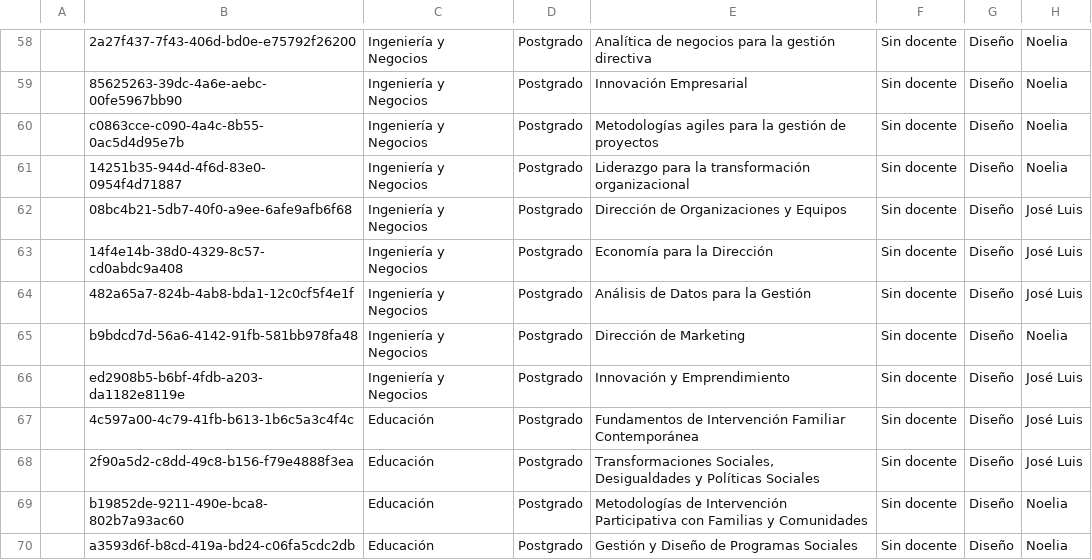
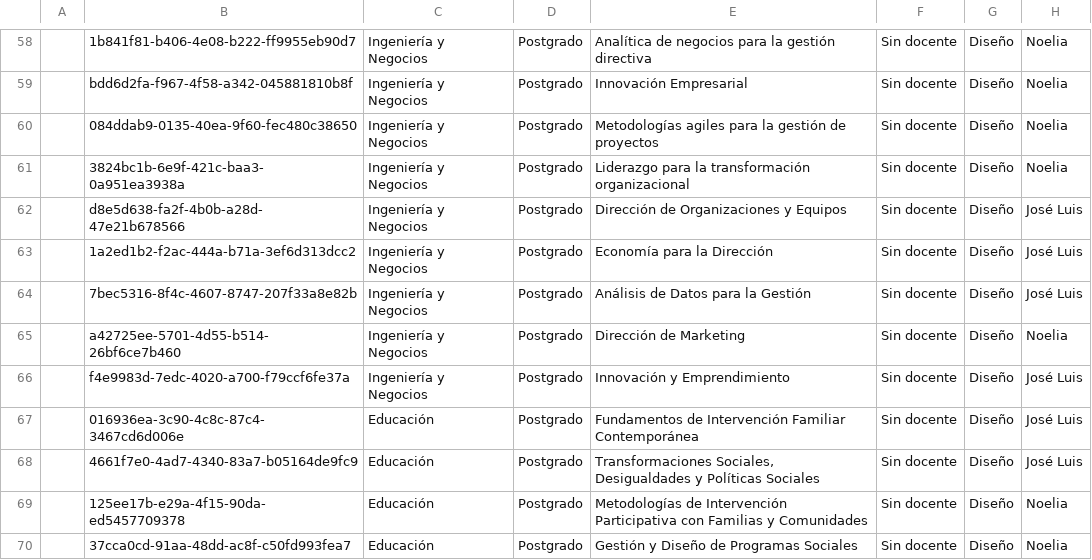
Before and after one commit to joseluissalazar81-spec/Seguimiento-proyecto-2026-2, a CSV file: data/seguimiento-2026-2.csv, drawn as a sheet; only a part is shown, gaps mark what is left out; the diff covers the shown part only; the diff names each change by its address in the sheet, - before the commit and + after, or states it on an @@ line.

```diff
--- a/data/seguimiento-2026-2.csv
+++ b/data/seguimiento-2026-2.csv
-B58: 2a27f437-7f43-406d-bd0e-e75792f26200
+B58: 1b841f81-b406-4e08-b222-ff9955eb90d7
-B59: 85625263-39dc-4a6e-aebc-00fe5967bb90
+B59: bdd6d2fa-f967-4f58-a342-045881810b8f
-B60: c0863cce-c090-4a4c-8b55-0ac5d4d95e7b
+B60: 084ddab9-0135-40ea-9f60-fec480c38650
-B61: 14251b35-944d-4f6d-83e0-0954f4d71887
+B61: 3824bc1b-6e9f-421c-baa3-0a951ea3938a
-B62: 08bc4b21-5db7-40f0-a9ee-6afe9afb6f68
+B62: d8e5d638-fa2f-4b0b-a28d-47e21b678566
-B63: 14f4e14b-38d0-4329-8c57-cd0abdc9a408
+B63: 1a2ed1b2-f2ac-444a-b71a-3ef6d313dcc2
-B64: 482a65a7-824b-4ab8-bda1-12c0cf5f4e1f
+B64: 7bec5316-8f4c-4607-8747-207f33a8e82b
-B65: b9bdcd7d-56a6-4142-91fb-581bb978fa48
+B65: a42725ee-5701-4d55-b514-26bf6ce7b460
-B66: ed2908b5-b6bf-4fdb-a203-da1182e8119e
+B66: f4e9983d-7edc-4020-a700-f79ccf6fe37a
-B67: 4c597a00-4c79-41fb-b613-1b6c5a3c4f4c
+B67: 016936ea-3c90-4c8c-87c4-3467cd6d006e
-B68: 2f90a5d2-c8dd-49c8-b156-f79e4888f3ea
+B68: 4661f7e0-4ad7-4340-83a7-b05164de9fc9
-B69: b19852de-9211-490e-bca8-802b7a93ac60
+B69: 125ee17b-e29a-4f15-90da-ed5457709378
-B70: a3593d6f-b8cd-419a-bd24-c06fa5cdc2db
+B70: 37cca0cd-91aa-48dd-ac8f-c50fd993fea7
```
Also changed, not shown: 56 edited cells elsewhere in this file.
